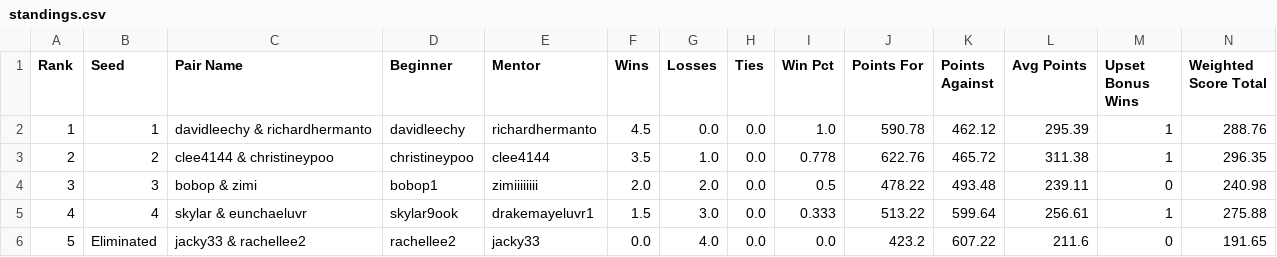
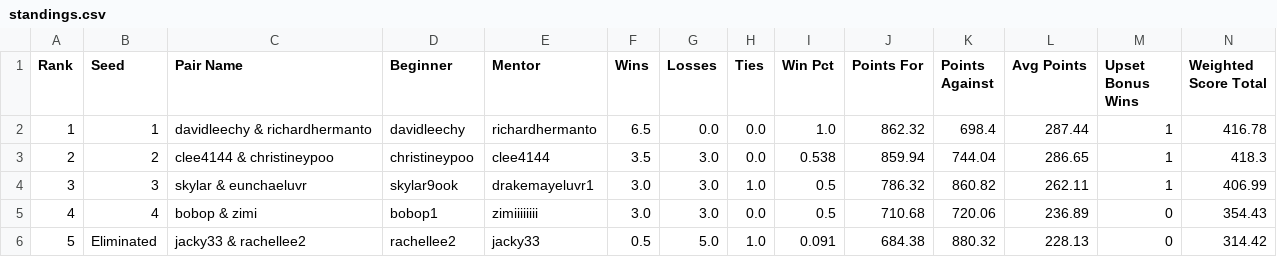
Before and after one commit to jjjacky3/mentor-league, a CSV file: docs/standings.csv, drawn as a sheet.

```diff
--- a/docs/standings.csv
+++ b/docs/standings.csv
@@ -1,6 +1,6 @@
 Rank,Seed,Pair Name,Beginner,Mentor,Wins,Losses,Ties,Win Pct,Points For,Points Against,Avg Points,Upset Bonus Wins,Weighted Score Total
-1,1,davidleechy & richardhermanto,davidleechy,richardhermanto,4.5,0.0,0.0,1.0,590.78,462.12,295.39,1,288.76
-2,2,clee4144 & christineypoo,christineypoo,clee4144,3.5,1.0,0.0,0.778,622.76,465.72,311.38,1,296.35
-3,3,bobop & zimi,bobop1,zimiiiiiiii,2.0,2.0,0.0,0.5,478.22,493.48,239.11,0,240.98
-4,4,skylar & eunchaeluvr,skylar9ook,drakemayeluvr1,1.5,3.0,0.0,0.333,513.22,599.64,256.61,1,275.88
-5,Eliminated,jacky33 & rachellee2,rachellee2,jacky33,0.0,4.0,0.0,0.0,423.2,607.22,211.6,0,191.65
+1,1,davidleechy & richardhermanto,davidleechy,richardhermanto,6.5,0.0,0.0,1.0,862.32,698.4,287.44,1,416.78
+2,2,clee4144 & christineypoo,christineypoo,clee4144,3.5,3.0,0.0,0.538,859.94,744.04,286.65,1,418.3
+3,3,skylar & eunchaeluvr,skylar9ook,drakemayeluvr1,3.0,3.0,1.0,0.5,786.32,860.82,262.11,1,406.99
+4,4,bobop & zimi,bobop1,zimiiiiiiii,3.0,3.0,0.0,0.5,710.68,720.06,236.89,0,354.43
+5,Eliminated,jacky33 & rachellee2,rachellee2,jacky33,0.5,5.0,1.0,0.091,684.38,880.32,228.13,0,314.42
```
Also changed, not shown: 6 other files.
